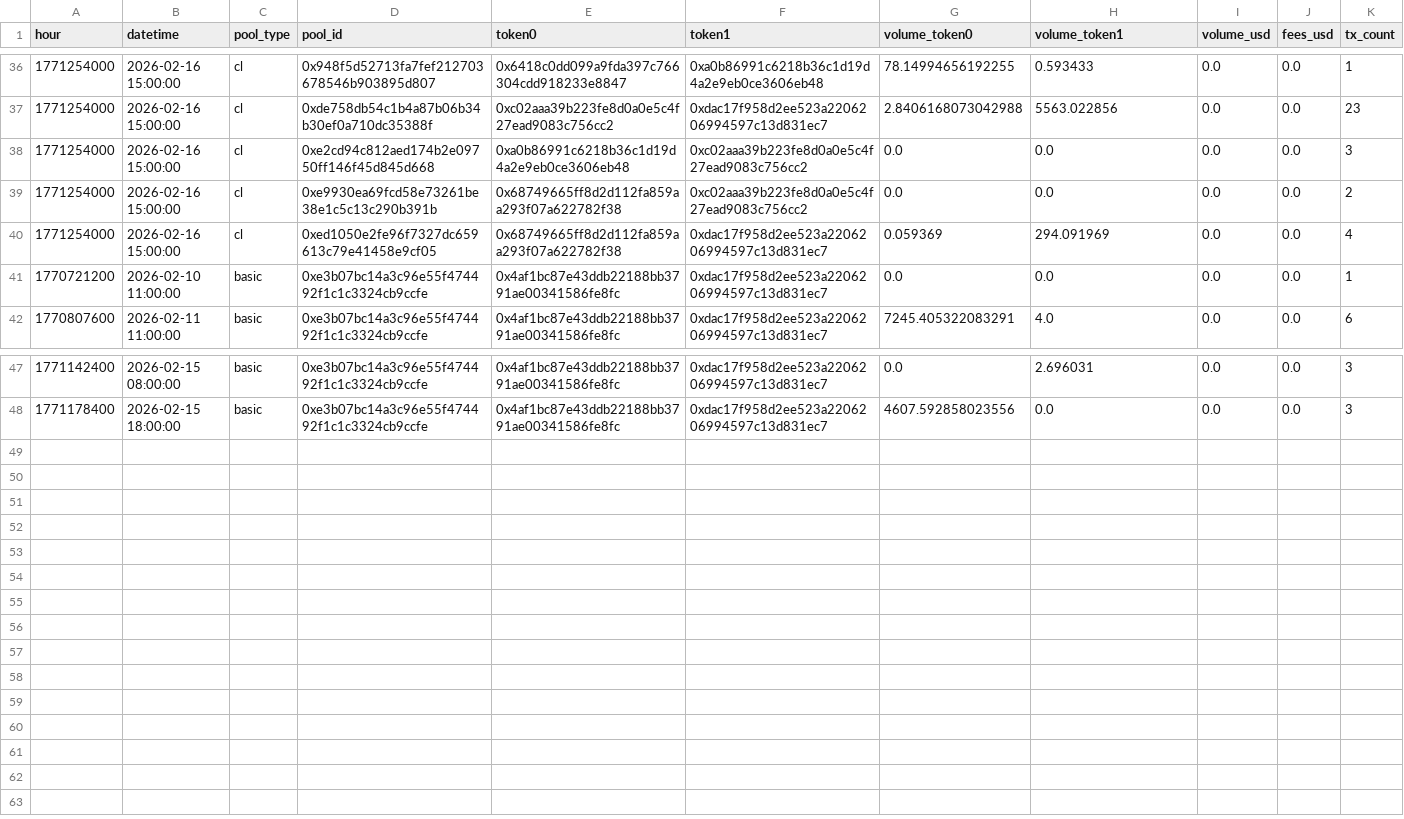
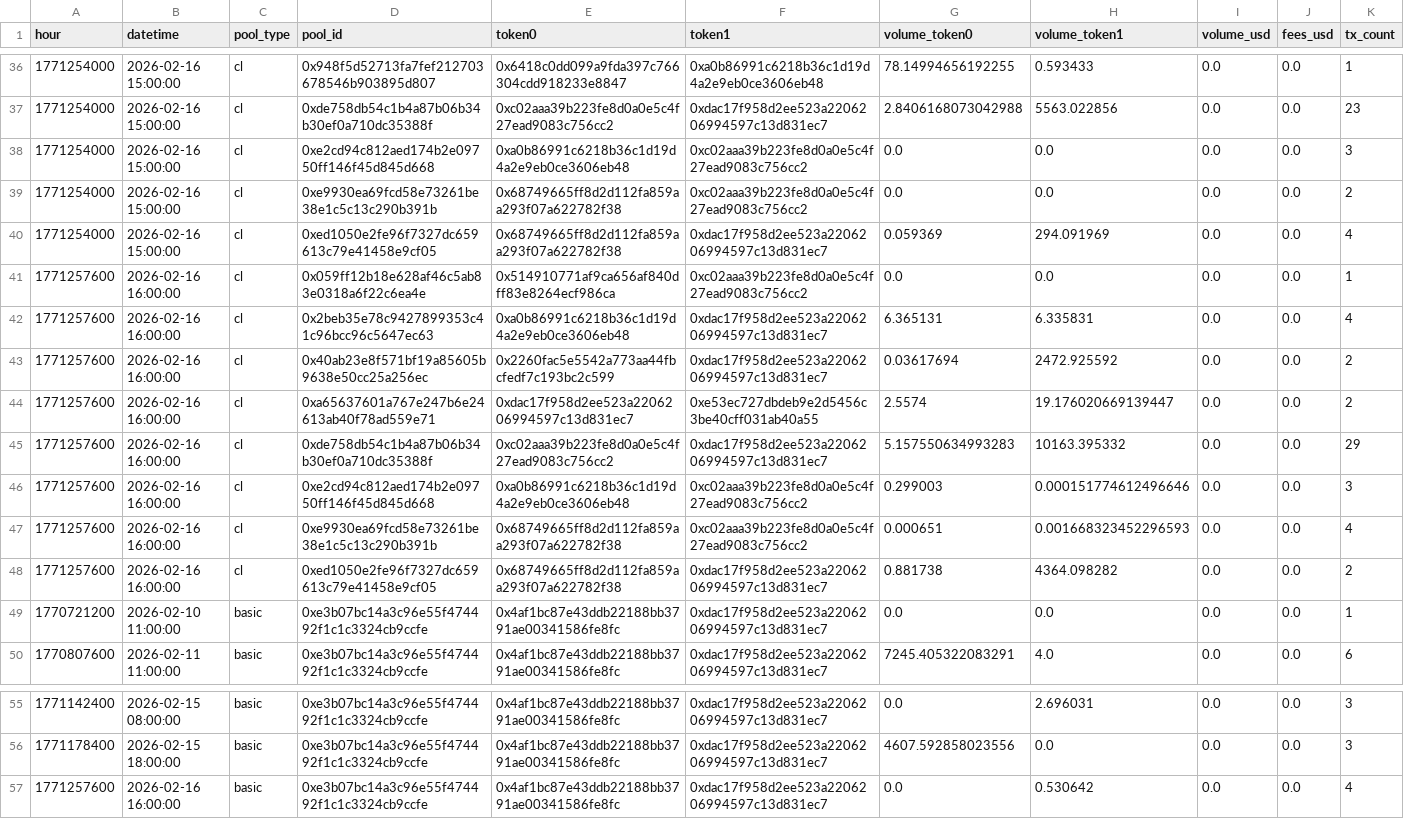
Before and after one commit to vinit-wq/sn_data_upload, a CSV file: hourly_sn_pool_data_2026_02.csv, drawn as a sheet; only a part is shown, gaps mark what is left out.

Commit message:
Update hourly_sn_pool_data_2026_02.csv

```diff
--- a/hourly_sn_pool_data_2026_02.csv
+++ b/hourly_sn_pool_data_2026_02.csv
@@ -40,2 +40,10 @@ hour,datetime,pool_type,pool_id,token0,token1,volume_token0,volume_token1,volume
 1771254000,2026-02-16 15:00:00,cl,0xed1050e2fe96f7327dc659613c79e41458e9cf05,0x68749665ff8d2d112fa859aa293f07a622782f38,0xdac17f958d2ee523a2206206994597c13d831ec7,0.059369,294.091969,0.0,0.0,4
+1771257600,2026-02-16 16:00:00,cl,0x059ff12b18e628af46c5ab83e0318a6f22c6ea4e,0x514910771af9ca656af840dff83e8264ecf986ca,0xc02aaa39b223fe8d0a0e5c4f27ead9083c756cc2,0.0,0.0,0.0,0.0,1
+1771257600,2026-02-16 16:00:00,cl,0x2beb35e78c9427899353c41c96bcc96c5647ec63,0xa0b86991c6218b36c1d19d4a2e9eb0ce3606eb48,0xdac17f958d2ee523a2206206994597c13d831ec7,6.365131,6.335831,0.0,0.0,4
+1771257600,2026-02-16 16:00:00,cl,0x40ab23e8f571bf19a85605b9638e50cc25a256ec,0x2260fac5e5542a773aa44fbcfedf7c193bc2c599,0xdac17f958d2ee523a2206206994597c13d831ec7,0.03617694,2472.925592,0.0,0.0,2
+1771257600,2026-02-16 16:00:00,cl,0xa65637601a767e247b6e24613ab40f78ad559e71,0xdac17f958d2ee523a2206206994597c13d831ec7,0xe53ec727dbdeb9e2d5456c3be40cff031ab40a55,2.5574,19.176020669139447,0.0,0.0,2
+1771257600,2026-02-16 16:00:00,cl,0xde758db54c1b4a87b06b34b30ef0a710dc35388f,0xc02aaa39b223fe8d0a0e5c4f27ead9083c756cc2,0xdac17f958d2ee523a2206206994597c13d831ec7,5.157550634993283,10163.395332,0.0,0.0,29
+1771257600,2026-02-16 16:00:00,cl,0xe2cd94c812aed174b2e09750ff146f45d845d668,0xa0b86991c6218b36c1d19d4a2e9eb0ce3606eb48,0xc02aaa39b223fe8d0a0e5c4f27ead9083c756cc2,0.299003,0.000151774612496646,0.0,0.0,3
+1771257600,2026-02-16 16:00:00,cl,0xe9930ea69fcd58e73261be38e1c5c13c290b391b,0x68749665ff8d2d112fa859aa293f07a622782f38,0xc02aaa39b223fe8d0a0e5c4f27ead9083c756cc2,0.000651,0.001668323452296593,0.0,0.0,4
+1771257600,2026-02-16 16:00:00,cl,0xed1050e2fe96f7327dc659613c79e41458e9cf05,0x68749665ff8d2d112fa859aa293f07a622782f38,0xdac17f958d2ee523a2206206994597c13d831ec7,0.881738,4364.098282,0.0,0.0,2
 1770721200,2026-02-10 11:00:00,basic,0xe3b07bc14a3c96e55f474492f1c1c3324cb9ccfe,0x4af1bc87e43ddb22188bb3791ae00341586fe8fc,0xdac17f958d2ee523a2206206994597c13d831ec7,0.0,0.0,0.0,0.0,1
@@ -48 +56,2 @@ hour,datetime,pool_type,pool_id,token0,token1,volume_token0,volume_token1,volume
 1771178400,2026-02-15 18:00:00,basic,0xe3b07bc14a3c96e55f474492f1c1c3324cb9ccfe,0x4af1bc87e43ddb22188bb3791ae00341586fe8fc,0xdac17f958d2ee523a2206206994597c13d831ec7,4607.592858023556,0.0,0.0,0.0,3
+1771257600,2026-02-16 16:00:00,basic,0xe3b07bc14a3c96e55f474492f1c1c3324cb9ccfe,0x4af1bc87e43ddb22188bb3791ae00341586fe8fc,0xdac17f958d2ee523a2206206994597c13d831ec7,0.0,0.530642,0.0,0.0,4
```
